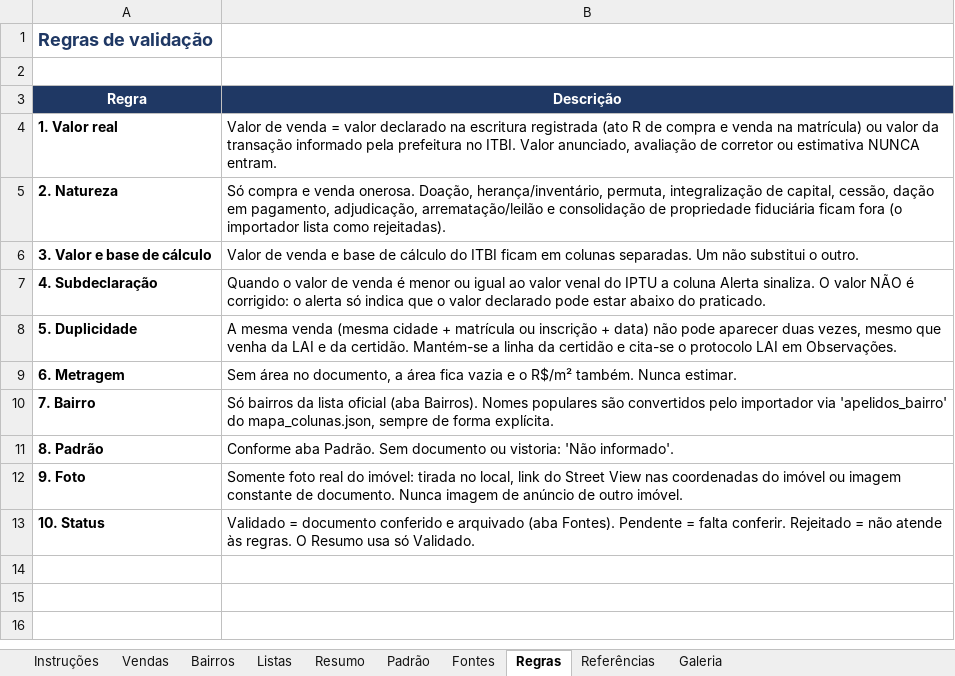
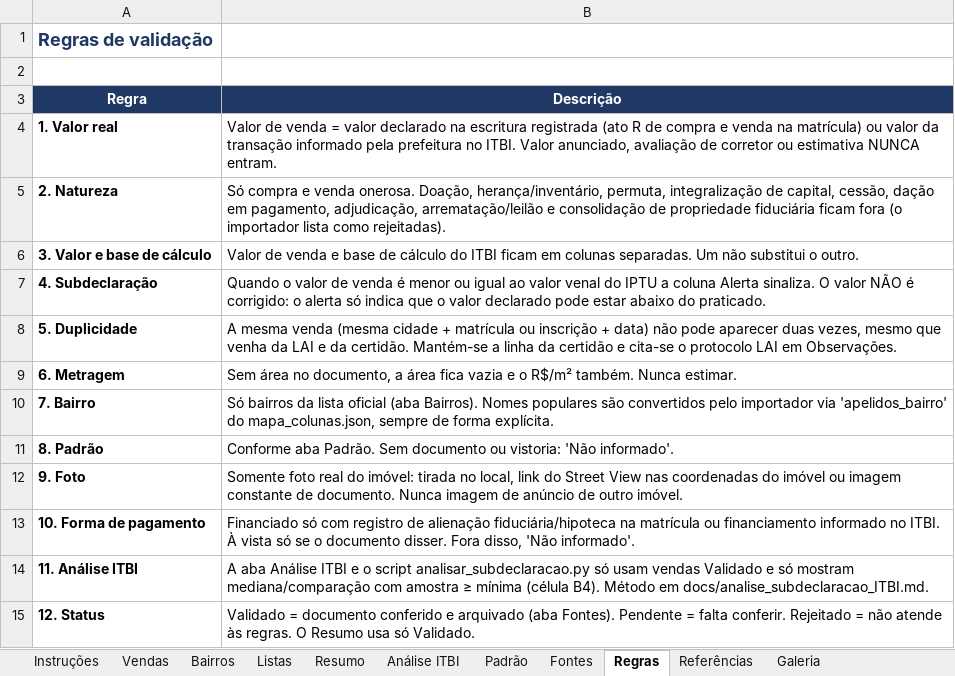
Before and after one commit to ViniciusSantanaNeves/ViniciusSantanaNeves, an Excel workbook: base-imoveis-litoral/base_imoveis_vendidos.xlsx, sheet Regras, drawn as a sheet; values as stored, in another font and other column widths than the file's, no borders; addresses are those after the commit; the diff names each change by its address in the sheet, - before the commit and + after, or states it on an @@ line.

```diff
--- a/base-imoveis-litoral/base_imoveis_vendidos.xlsx (sheet Regras)
+++ b/base-imoveis-litoral/base_imoveis_vendidos.xlsx (sheet Regras)
+sheet tab: Análise ITBI
+row 13: 10. Forma de pagamento | Financiado só com registro de alienação fiduciária/hipoteca na matrícula ou financiamento informado no ITBI. À vista só se o documento disser. Fora disso, 'Não informado'.
+row 14: 11. Análise ITBI | A aba Análise ITBI e o script analisar_subdeclaracao.py só usam vendas Validado e só mostram mediana/comparação com amostra ≥ mínima (célula B4). Método em docs/analise_subdeclaracao_ITBI.md.
-A15 (Regra): 10. Status
+A15 (Regra): 12. Status
```
Also changed, not shown: sheet Resumo, sheet Vendas, sheet Instruções, sheet Listas, 10 other files.
